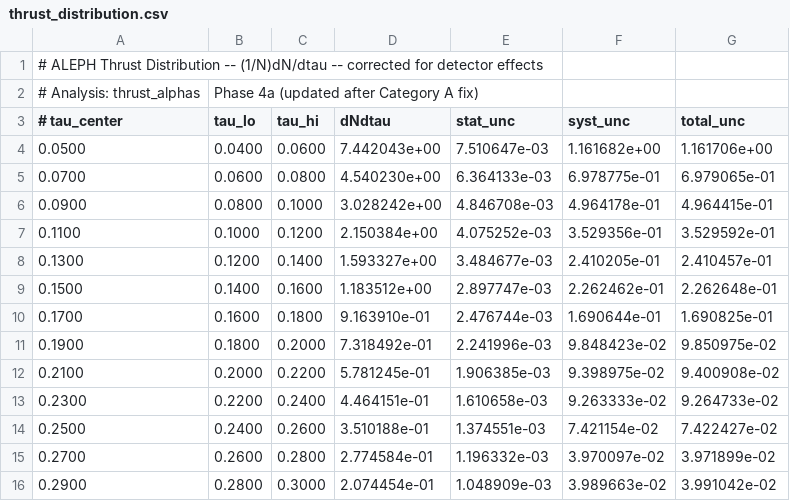
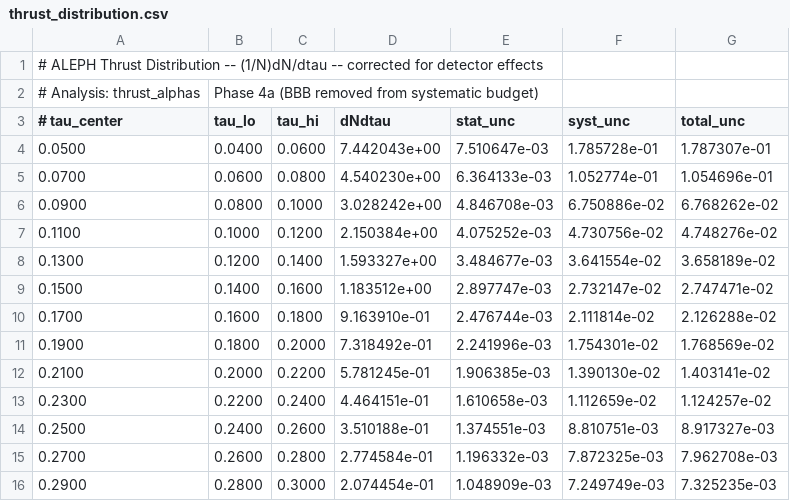
Before and after one commit to doloresgarcia/GaudiFactory, a CSV file: thrust_alphas/phase5_documentation/exec/results/thrust_distribution.csv, drawn as a sheet.

```diff
--- a/thrust_alphas/phase5_documentation/exec/results/thrust_distribution.csv
+++ b/thrust_alphas/phase5_documentation/exec/results/thrust_distribution.csv
@@ -1,16 +1,16 @@
 # ALEPH Thrust Distribution -- (1/N)dN/dtau -- corrected for detector effects
-# Analysis: thrust_alphas, Phase 4a (updated after Category A fix)
+# Analysis: thrust_alphas, Phase 4a (BBB removed from systematic budget)
 # tau_center, tau_lo, tau_hi, dNdtau, stat_unc, syst_unc, total_unc
-0.0500,0.0400,0.0600,7.442043e+00,7.510647e-03,1.161682e+00,1.161706e+00
-0.0700,0.0600,0.0800,4.540230e+00,6.364133e-03,6.978775e-01,6.979065e-01
-0.0900,0.0800,0.1000,3.028242e+00,4.846708e-03,4.964178e-01,4.964415e-01
-0.1100,0.1000,0.1200,2.150384e+00,4.075252e-03,3.529356e-01,3.529592e-01
-0.1300,0.1200,0.1400,1.593327e+00,3.484677e-03,2.410205e-01,2.410457e-01
-0.1500,0.1400,0.1600,1.183512e+00,2.897747e-03,2.262462e-01,2.262648e-01
-0.1700,0.1600,0.1800,9.163910e-01,2.476744e-03,1.690644e-01,1.690825e-01
-0.1900,0.1800,0.2000,7.318492e-01,2.241996e-03,9.848423e-02,9.850975e-02
-0.2100,0.2000,0.2200,5.781245e-01,1.906385e-03,9.398975e-02,9.400908e-02
-0.2300,0.2200,0.2400,4.464151e-01,1.610658e-03,9.263333e-02,9.264733e-02
-0.2500,0.2400,0.2600,3.510188e-01,1.374551e-03,7.421154e-02,7.422427e-02
-0.2700,0.2600,0.2800,2.774584e-01,1.196332e-03,3.970097e-02,3.971899e-02
-0.2900,0.2800,0.3000,2.074454e-01,1.048909e-03,3.989663e-02,3.991042e-02
+0.0500,0.0400,0.0600,7.442043e+00,7.510647e-03,1.785728e-01,1.787307e-01
+0.0700,0.0600,0.0800,4.540230e+00,6.364133e-03,1.052774e-01,1.054696e-01
+0.0900,0.0800,0.1000,3.028242e+00,4.846708e-03,6.750886e-02,6.768262e-02
+0.1100,0.1000,0.1200,2.150384e+00,4.075252e-03,4.730756e-02,4.748276e-02
+0.1300,0.1200,0.1400,1.593327e+00,3.484677e-03,3.641554e-02,3.658189e-02
+0.1500,0.1400,0.1600,1.183512e+00,2.897747e-03,2.732147e-02,2.747471e-02
+0.1700,0.1600,0.1800,9.163910e-01,2.476744e-03,2.111814e-02,2.126288e-02
+0.1900,0.1800,0.2000,7.318492e-01,2.241996e-03,1.754301e-02,1.768569e-02
+0.2100,0.2000,0.2200,5.781245e-01,1.906385e-03,1.390130e-02,1.403141e-02
+0.2300,0.2200,0.2400,4.464151e-01,1.610658e-03,1.112659e-02,1.124257e-02
+0.2500,0.2400,0.2600,3.510188e-01,1.374551e-03,8.810751e-03,8.917327e-03
+0.2700,0.2600,0.2800,2.774584e-01,1.196332e-03,7.872325e-03,7.962708e-03
+0.2900,0.2800,0.3000,2.074454e-01,1.048909e-03,7.249749e-03,7.325235e-03
```
Also changed, not shown: thrust_alphas/phase5_documentation/exec/results/covariance_total_fitrange.csv, 13 other files.
